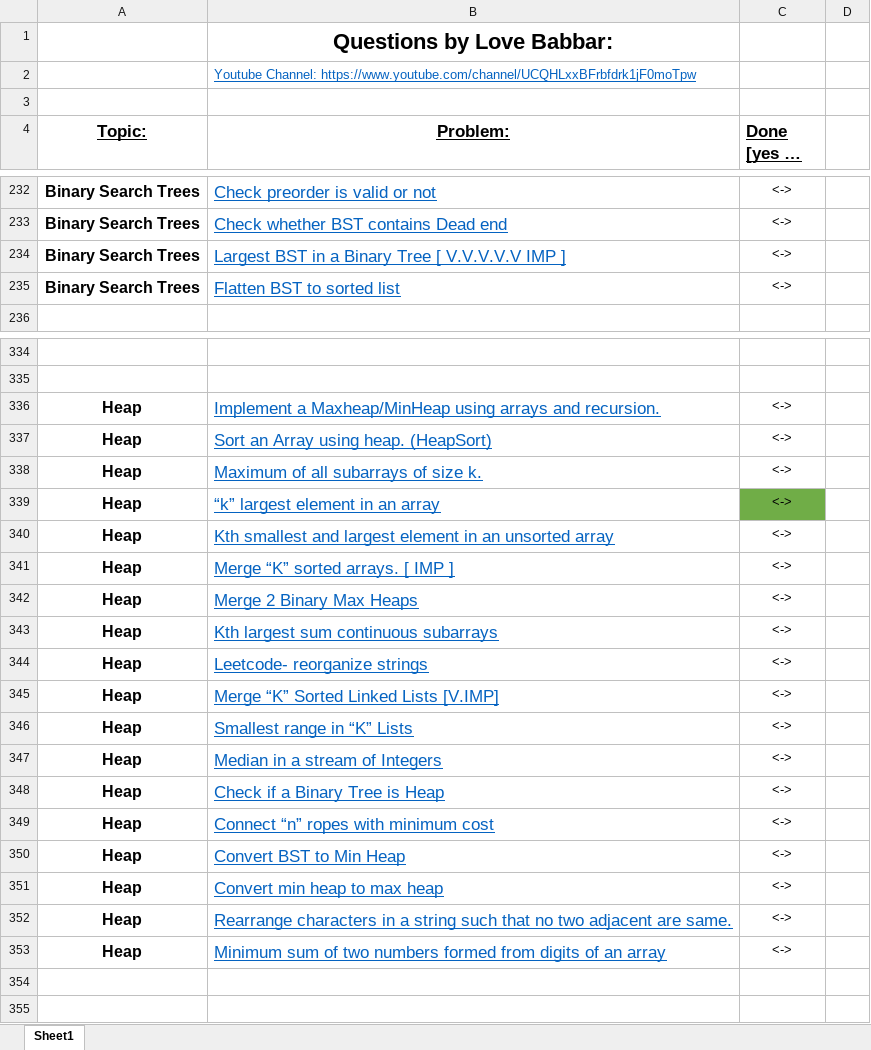
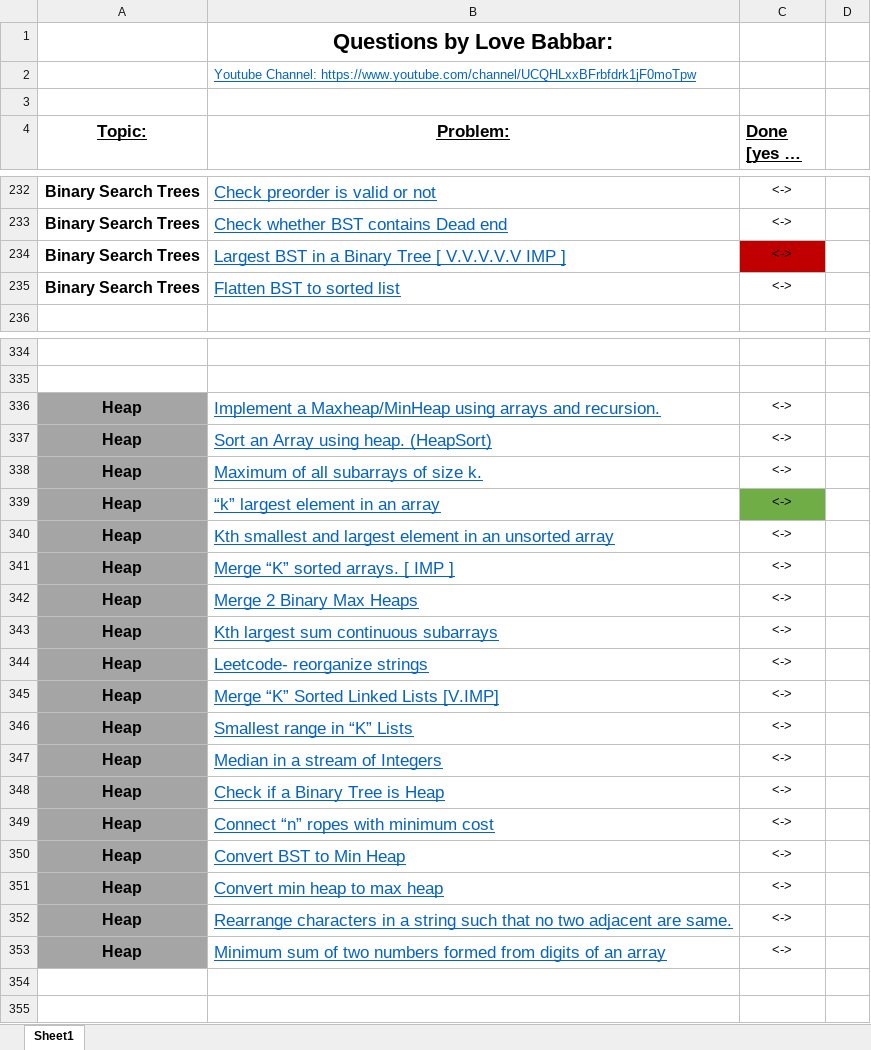
Before and after one commit to PrshntS/PREP, an Excel workbook: FINAL450.xlsx, sheet Sheet1, drawn as a sheet; only a part is shown, gaps mark what is left out; long unchanged cells end in …; values as stored, in another font and other column widths than the file's, no borders; the diff covers the shown part only; the diff names each change by its address in the sheet, - before the commit and + after, or states it on an @@ line.

```diff
--- a/FINAL450.xlsx (sheet Sheet1)
+++ b/FINAL450.xlsx (sheet Sheet1)
-C234 fill: none
+C234 fill: #C00000
-A336:A353 fill: none
+A336:A353 fill: #A5A5A5
```
Also changed, not shown: cell formats elsewhere in this sheet, 11 other files.
